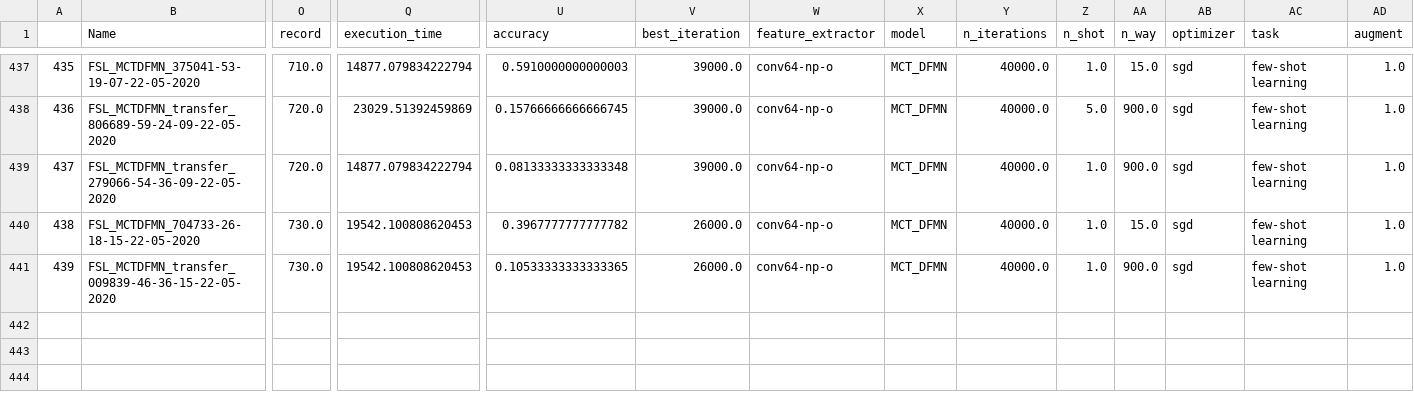
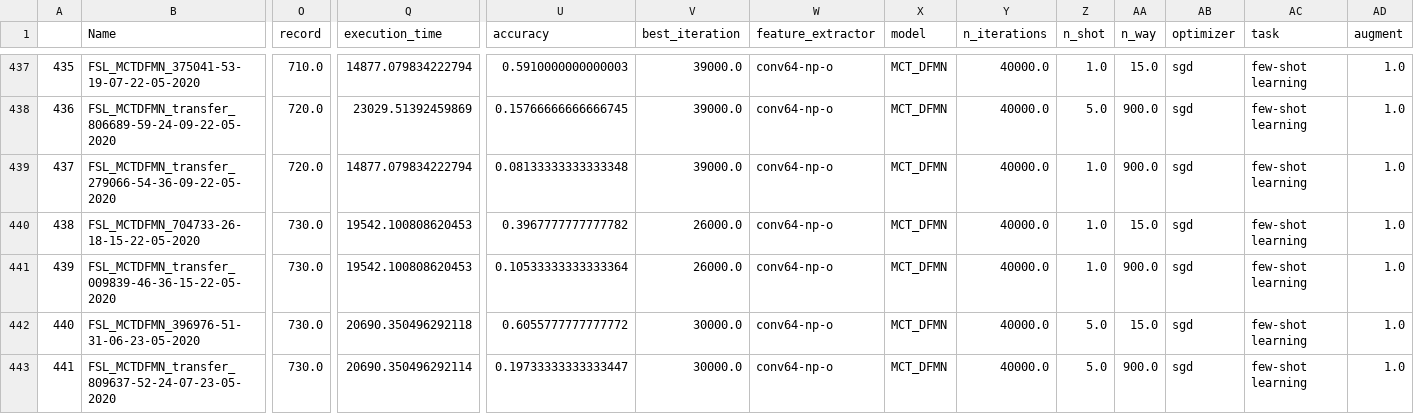
Before and after one commit to adia1223/torch-nn-project, a CSV file: index.csv, drawn as a sheet; only a part is shown, gaps mark what is left out; rows hold the shown columns only; the diff names each change by its address in the sheet, - before the commit and + after, or states it on an @@ line.

Commit message:
Two stage learning: self-supervised than main.

```diff
--- a/index.csv
+++ b/index.csv
-U441 (accuracy): 0.10533333333333365
+U441 (accuracy): 0.10533333333333364
+row 442: 440 | FSL_MCTDFMN_396976-51-31-06-23-05-2020 | 730.0 | 20690.350496292118 | 0.6055777777777772 | 30000.0 | conv64-np-o | MCT_DFMN | 40000.0 | 5.0 | 15.0 | sgd | few-shot learning | 1.0
+row 443: 441 | FSL_MCTDFMN_transfer_809637-52-24-07-23-05-2020 | 730.0 | 20690.350496292114 | 0.19733333333333447 | 30000.0 | conv64-np-o | MCT_DFMN | 40000.0 | 5.0 | 900.0 | sgd | few-shot learning | 1.0
```
Also changed, not shown: 3 other files.
